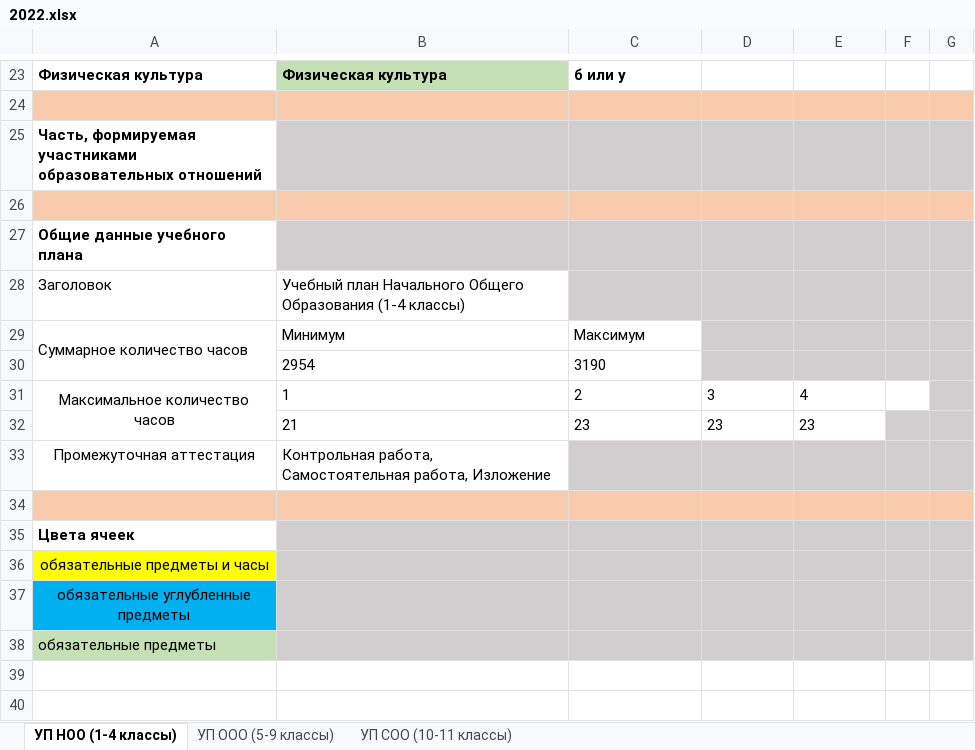
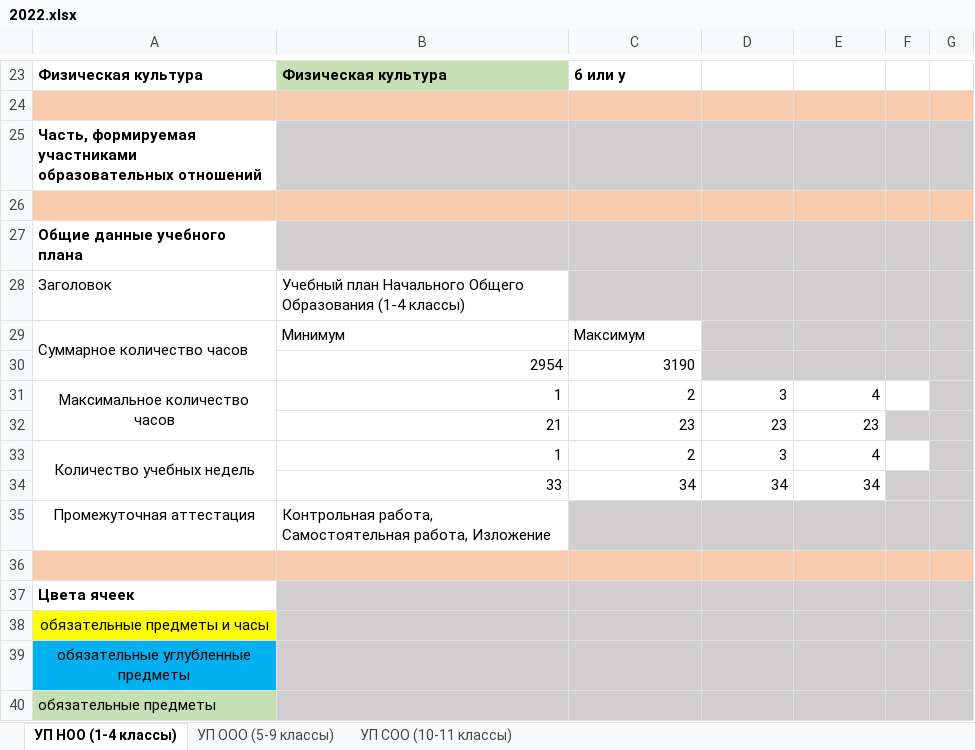
Before and after one commit to crazyilian/academic-plan-editor, an Excel workbook: src/extraResources/2022.xlsx, sheet УП НОО (1-4 классы), drawn as a sheet; only a part is shown, gaps mark what is left out; values as stored, in another font and other column widths than the file's, no borders; the diff names each change by its address in the sheet, - before the commit and + after, or states it on an @@ line.

```diff
--- a/src/extraResources/2022.xlsx (sheet УП НОО (1-4 классы))
+++ b/src/extraResources/2022.xlsx (sheet УП НОО (1-4 классы))
-B30:C30 alignment: left
+B30:C30 alignment: right
-B31:E32 alignment: left
+B31:E32 alignment: right
+row 33: Количество учебных недель | 1 | 2 | 3 | 4
+row 34:  | 33 | 34 | 34 | 34
```
Also changed, not shown: sheet УП ООО (5-9 классы), sheet УП СОО (10-11 классы), 2 other files.
